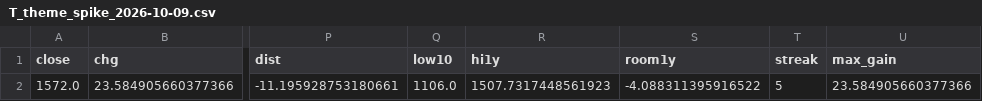
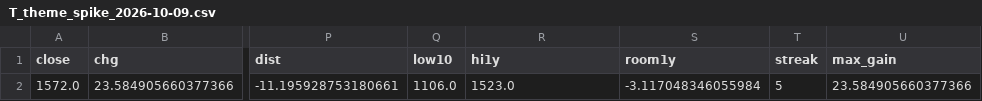
Before and after one commit to eplan4u-dotcom/kabu-screener, a CSV file: docs/T_theme_spike_2026-10-09.csv, drawn as a sheet; only a part is shown, gaps mark what is left out; the diff names each change by its address in the sheet, - before the commit and + after, or states it on an @@ line.

```diff
--- a/docs/T_theme_spike_2026-10-09.csv
+++ b/docs/T_theme_spike_2026-10-09.csv
-R2 (hi1y): 1507.7317448561923
+R2 (hi1y): 1523.0
-S2 (room1y): -4.088311395916522
+S2 (room1y): -3.117048346055984
```
Also changed, not shown: docs/A_breakout_watch_2026-10-09.csv, docs/B_breakout_today_2026-10-09.csv, 7 other files.
